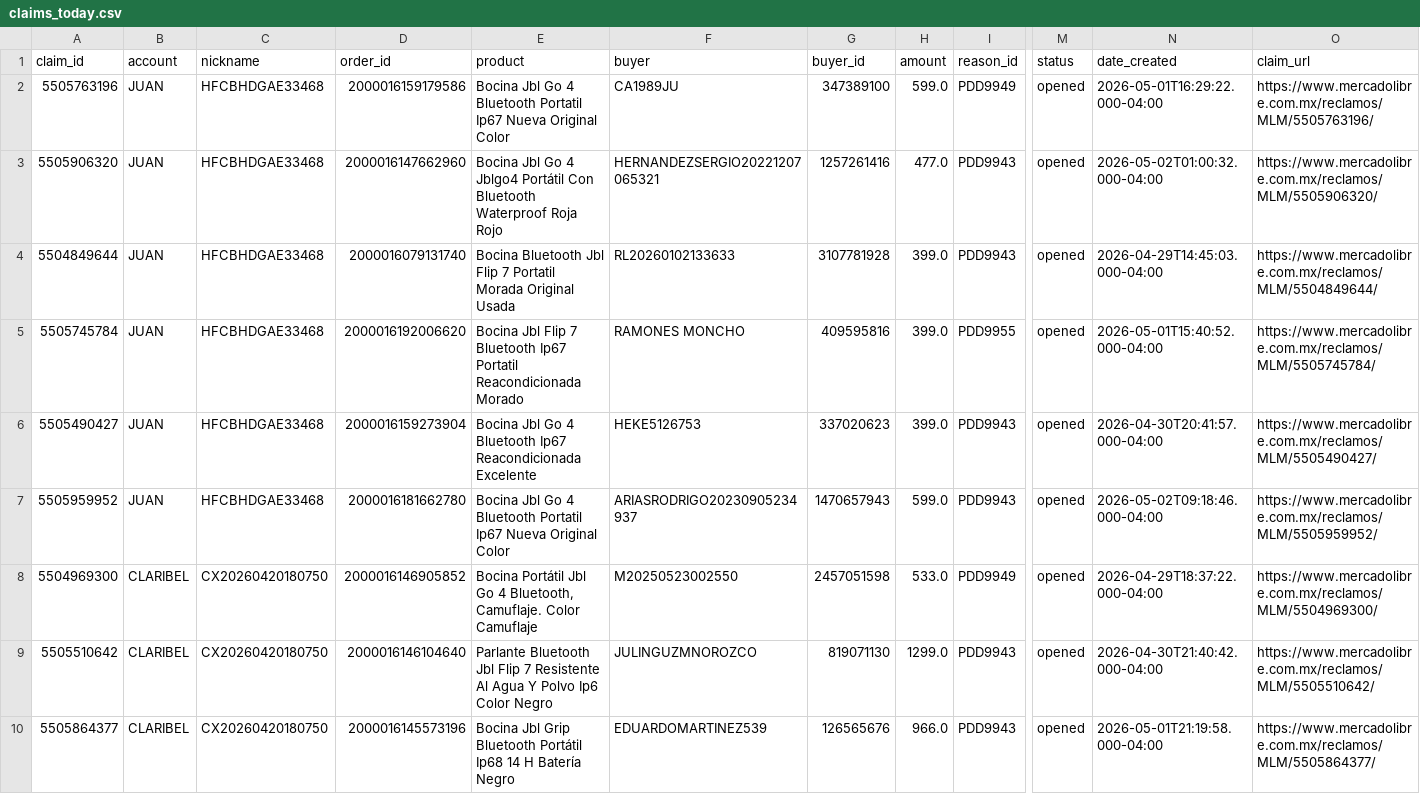
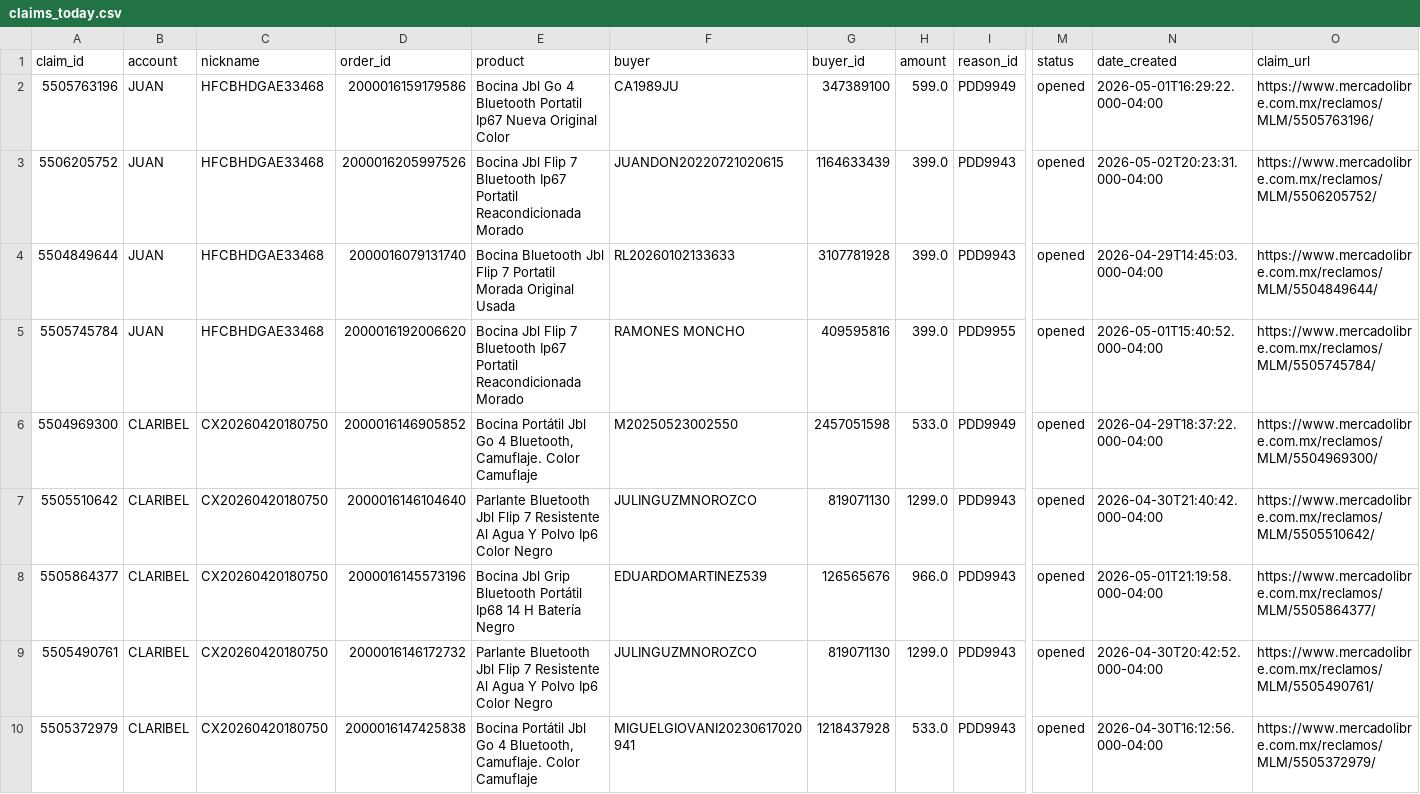
Before and after one commit to kxmwnzbzhn-spec/meli-autoresponder, a CSV file: claims_today.csv, drawn as a sheet; only a part is shown, gaps mark what is left out; the shorter side is filled out with more unchanged rows; removed rows and columns are numbered as before the commit, all else as after; rows hold the shown columns only; the diff covers the shown part only; the diff names each change by its address in the sheet, - before the commit and + after, or states it on an @@ line.

Commit message:
daily claims report

```diff
--- a/claims_today.csv
+++ b/claims_today.csv
-A3 (claim_id): 5505906320
+A3 (claim_id): 5506205752
-D3 (order_id): 2000016147662960
+D3 (order_id): 2000016205997526
-E3 (product): Bocina Jbl Go 4 Jblgo4 Portátil Con Bluetooth Waterproof Roja Rojo
+E3 (product): Bocina Jbl Flip 7 Bluetooth Ip67 Portatil Reacondicionada Morado
-F3 (buyer): HERNANDEZSERGIO20221207065321
+F3 (buyer): JUANDON20220721020615
-G3 (buyer_id): 1257261416
+G3 (buyer_id): 1164633439
-H3 (amount): 477.0
+H3 (amount): 399.0
-N3 (date_created): 2026-05-02T01:00:32.000-04:00
+N3 (date_created): 2026-05-02T20:23:31.000-04:00
-O3 (claim_url): https://www.mercadolibre.com.mx/reclamos/MLM/5505906320/
+O3 (claim_url): https://www.mercadolibre.com.mx/reclamos/MLM/5506205752/
-row 6: 5505490427 | JUAN | HFCBHDGAE33468 | 2000016159273904 | Bocina Jbl Go 4 Bluetooth Ip67 Reacondicionada Excelente | HEKE5126753 | 337020623 | 399.0 | PDD9943 | opened | 2026-04-30T20:41:57.000-04:00 | https://www.mercadolibre.com.mx/reclamos/MLM/5505490427/
-row 7: 5505959952 | JUAN | HFCBHDGAE33468 | 2000016181662780 | Bocina Jbl Go 4 Bluetooth Portatil Ip67 Nueva Original Color | ARIASRODRIGO20230905234937 | 1470657943 | 599.0 | PDD9943 | opened | 2026-05-02T09:18:46.000-04:00 | https://www.mercadolibre.com.mx/reclamos/MLM/5505959952/
```
Also changed, not shown: 5 added rows, 2 removed rows, 1 moved row and 8 edited cells elsewhere in this file, 1 other file.
